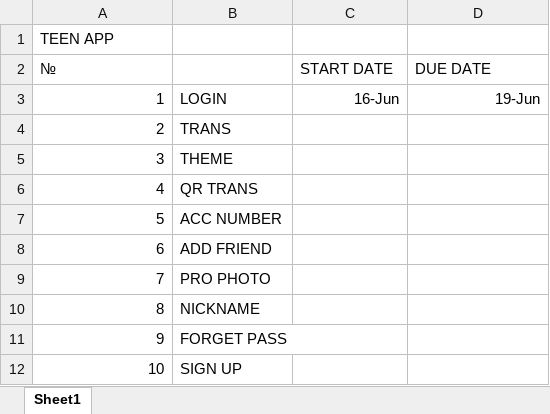
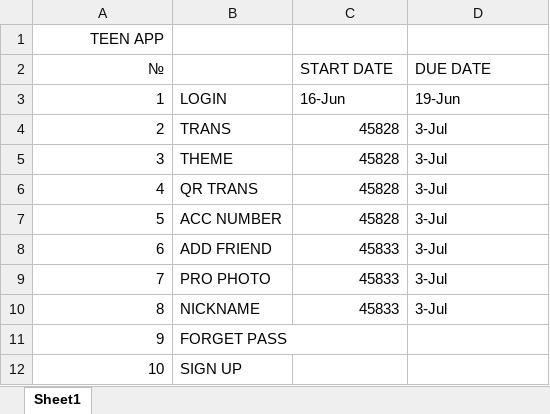
Before and after one commit to kaii509/xacteen, an Excel workbook: TODOLIST.xlsx, sheet Sheet1, drawn as a sheet; only a part is shown; values as stored, in another font and other column widths than the file's, no borders; the diff names each change by its address in the sheet, - before the commit and + after, or states it on an @@ line.

Commit message:
Update TODOLIST with new date

```diff
--- a/TODOLIST.xlsx (sheet Sheet1)
+++ b/TODOLIST.xlsx (sheet Sheet1)
-A1:A2 alignment: left
+A1:A2 alignment: right
-C3:D3 alignment: right
+C3:D3 alignment: left
-C4:C7 (START DATE): (empty)
+C4:C7 (START DATE): 45828
-D4:D10 (DUE DATE): (empty)
+D4:D10 (DUE DATE): 3-Jul
-C8:C10 (START DATE): (empty)
+C8:C10 (START DATE): 45833
```
